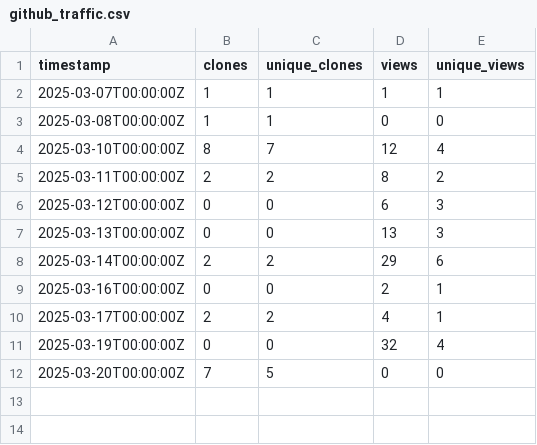
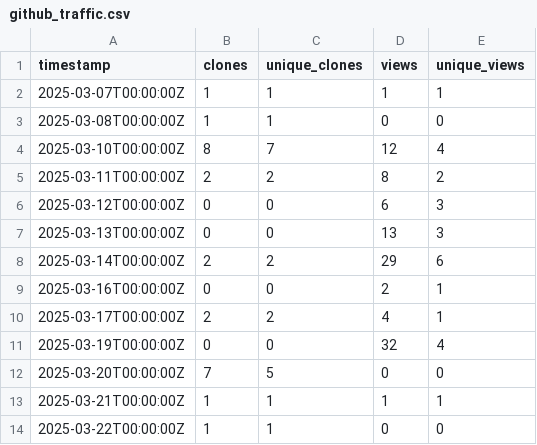
Before and after one commit to ELIXIR-Belgium/ENA-metadata-templates, a CSV file: github_traffic.csv, drawn as a sheet.

Commit message:
Update weekly GitHub stats

```diff
--- a/github_traffic.csv
+++ b/github_traffic.csv
@@ -12 +12,3 @@ timestamp,clones,unique_clones,views,unique_views
 2025-03-20T00:00:00Z,7,5,0,0
+2025-03-21T00:00:00Z,1,1,1,1
+2025-03-22T00:00:00Z,1,1,0,0
```
